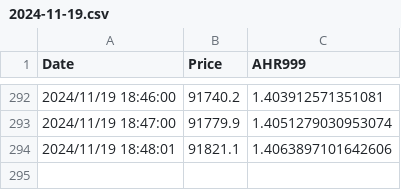
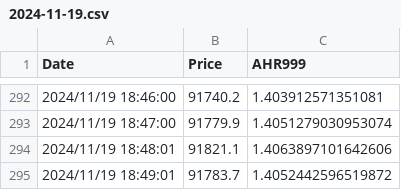
Before and after one commit to BiaWei/ahr999_api_server, a CSV file: data/historical/2024-11-19.csv, drawn as a sheet; only a part is shown, gaps mark what is left out.

```diff
--- a/data/historical/2024-11-19.csv
+++ b/data/historical/2024-11-19.csv
@@ -294 +294,2 @@ Date,Price,AHR999
 2024/11/19 18:48:01,91821.1,1.4063897101642606
+2024/11/19 18:49:01,91783.7,1.4052442596519872
```
Also changed, not shown: 1 other file.
